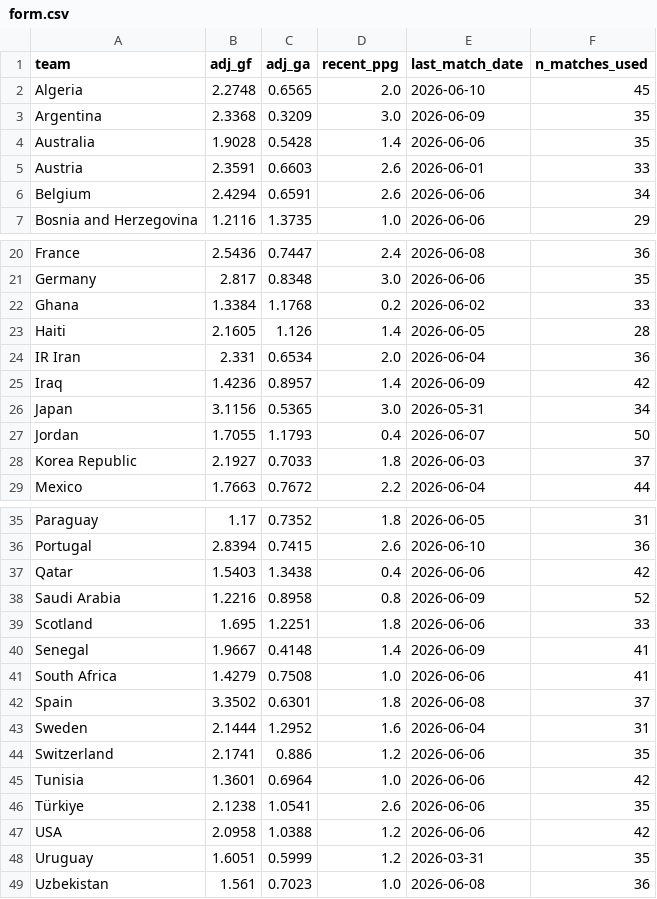
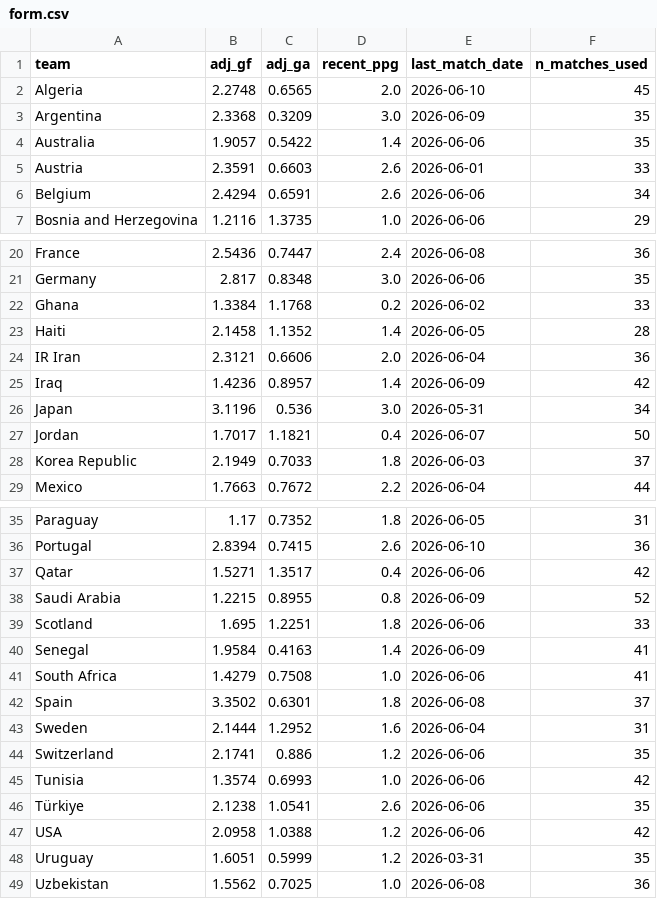
Before and after one commit to TJWoodsCDU/HIT40-Assessment3-Group07, a CSV file: data/processed/form.csv, drawn as a sheet; only a part is shown, gaps mark what is left out; the diff covers the shown part only.

```diff
--- a/data/processed/form.csv
+++ b/data/processed/form.csv
@@ -3,3 +3,3 @@ Algeria,2.2748,0.6565,2.0,2026-06-10,45
 Argentina,2.3368,0.3209,3.0,2026-06-09,35
-Australia,1.9028,0.5428,1.4,2026-06-06,35
+Australia,1.9057,0.5422,1.4,2026-06-06,35
 Austria,2.3591,0.6603,2.6,2026-06-01,33
@@ -22,8 +22,8 @@ Germany,2.817,0.8348,3.0,2026-06-06,35
 Ghana,1.3384,1.1768,0.2,2026-06-02,33
-Haiti,2.1605,1.126,1.4,2026-06-05,28
-IR Iran,2.331,0.6534,2.0,2026-06-04,36
+Haiti,2.1458,1.1352,1.4,2026-06-05,28
+IR Iran,2.3121,0.6606,2.0,2026-06-04,36
 Iraq,1.4236,0.8957,1.4,2026-06-09,42
-Japan,3.1156,0.5365,3.0,2026-05-31,34
-Jordan,1.7055,1.1793,0.4,2026-06-07,50
-Korea Republic,2.1927,0.7033,1.8,2026-06-03,37
+Japan,3.1196,0.536,3.0,2026-05-31,34
+Jordan,1.7017,1.1821,0.4,2026-06-07,50
+Korea Republic,2.1949,0.7033,1.8,2026-06-03,37
 Mexico,1.7663,0.7672,2.2,2026-06-04,44
@@ -36,6 +36,6 @@ Paraguay,1.17,0.7352,1.8,2026-06-05,31
 Portugal,2.8394,0.7415,2.6,2026-06-10,36
-Qatar,1.5403,1.3438,0.4,2026-06-06,42
-Saudi Arabia,1.2216,0.8958,0.8,2026-06-09,52
+Qatar,1.5271,1.3517,0.4,2026-06-06,42
+Saudi Arabia,1.2215,0.8955,0.8,2026-06-09,52
 Scotland,1.695,1.2251,1.8,2026-06-06,33
-Senegal,1.9667,0.4148,1.4,2026-06-09,41
+Senegal,1.9584,0.4163,1.4,2026-06-09,41
 South Africa,1.4279,0.7508,1.0,2026-06-06,41
@@ -44,3 +44,3 @@ Sweden,2.1444,1.2952,1.6,2026-06-04,31
 Switzerland,2.1741,0.886,1.2,2026-06-06,35
-Tunisia,1.3601,0.6964,1.0,2026-06-06,42
+Tunisia,1.3574,0.6993,1.0,2026-06-06,42
 Türkiye,2.1238,1.0541,2.6,2026-06-06,35
@@ -48,2 +48,2 @@ USA,2.0958,1.0388,1.2,2026-06-06,42
 Uruguay,1.6051,0.5999,1.2,2026-03-31,35
-Uzbekistan,1.561,0.7023,1.0,2026-06-08,36
+Uzbekistan,1.5562,0.7025,1.0,2026-06-08,36
```
Also changed, not shown: 3 edited cells elsewhere in this file, 1 other file.
